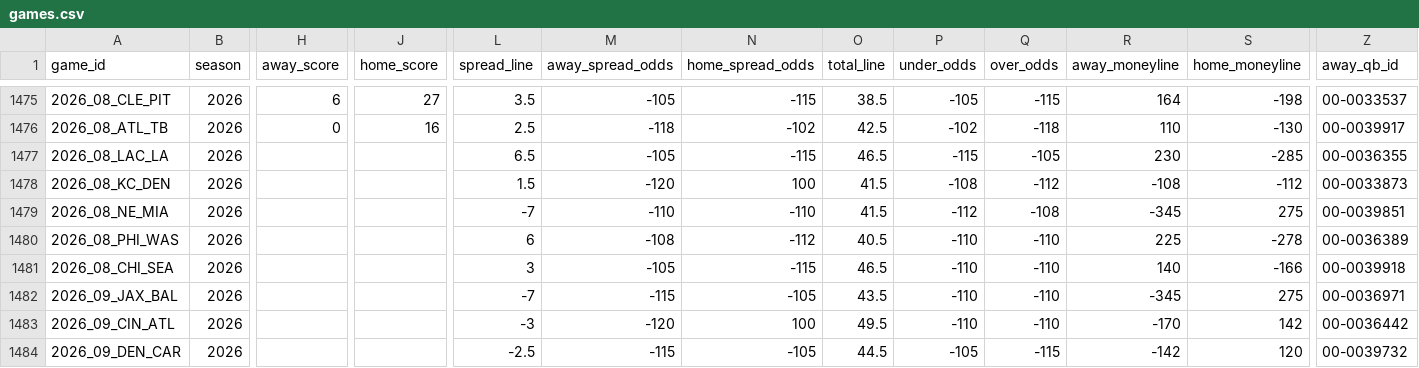
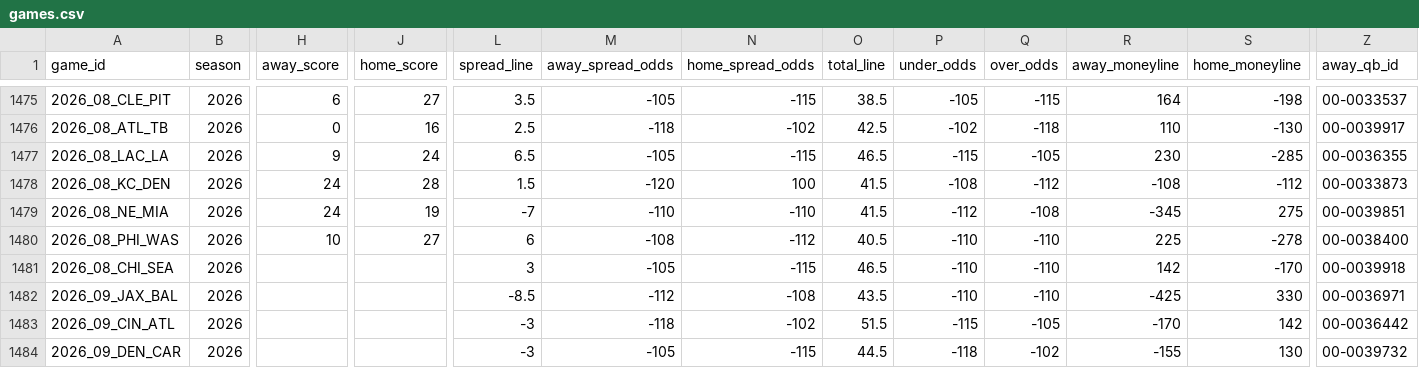
Before and after one commit to GeddyLifeson/nfl-dashboard, a CSV file: data/games.csv, drawn as a sheet; only a part is shown, gaps mark what is left out; the diff covers the shown part only; the diff names each change by its address in the sheet, - before the commit and + after, or states it on an @@ line.

```diff
--- a/data/games.csv
+++ b/data/games.csv
-H1477 (away_score): (empty)
+H1477 (away_score): 9
-J1477 (home_score): (empty)
+J1477 (home_score): 24
-H1478:H1479 (away_score): (empty)
+H1478:H1479 (away_score): 24
-J1478 (home_score): (empty)
+J1478 (home_score): 28
-J1479 (home_score): (empty)
+J1479 (home_score): 19
-H1480 (away_score): (empty)
+H1480 (away_score): 10
-J1480 (home_score): (empty)
+J1480 (home_score): 27
-Z1480 (away_qb_id): 00-0036389
+Z1480 (away_qb_id): 00-0038400
-R1481 (away_moneyline): 140
+R1481 (away_moneyline): 142
-S1481 (home_moneyline): -166
+S1481 (home_moneyline): -170
-L1482 (spread_line): -7
+L1482 (spread_line): -8.5
-M1482 (away_spread_odds): -115
+M1482 (away_spread_odds): -112
-N1482 (home_spread_odds): -105
+N1482 (home_spread_odds): -108
-R1482 (away_moneyline): -345
+R1482 (away_moneyline): -425
-S1482 (home_moneyline): 275
+S1482 (home_moneyline): 330
-M1483 (away_spread_odds): -120
+M1483 (away_spread_odds): -118
-N1483 (home_spread_odds): 100
+N1483 (home_spread_odds): -102
-O1483 (total_line): 49.5
+O1483 (total_line): 51.5
-P1483 (under_odds): -110
+P1483 (under_odds): -115
-Q1483 (over_odds): -110
+Q1483 (over_odds): -105
-L1484 (spread_line): -2.5
+L1484 (spread_line): -3
-M1484 (away_spread_odds): -115
+M1484 (away_spread_odds): -105
-N1484 (home_spread_odds): -105
+N1484 (home_spread_odds): -115
-P1484 (under_odds): -105
+P1484 (under_odds): -118
-Q1484 (over_odds): -115
+Q1484 (over_odds): -102
-R1484 (away_moneyline): -142
+R1484 (away_moneyline): -155
-S1484 (home_moneyline): 120
+S1484 (home_moneyline): 130
```
Also changed, not shown: 85 edited cells elsewhere in this file, 6 other files.
